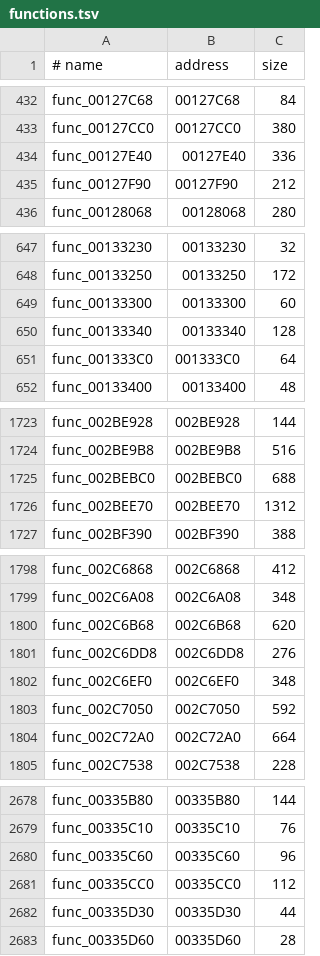
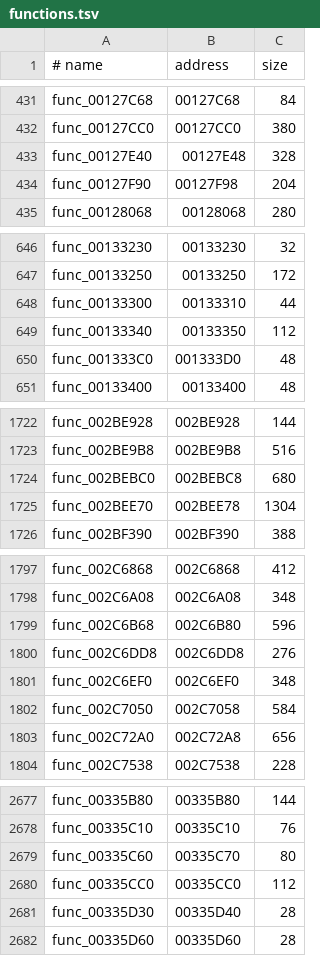
Before and after one commit to Clank700/rac2-decomp, a TSV file: config/boot/functions.tsv, drawn as a sheet; only a part is shown, gaps mark what is left out; the diff covers the shown part only.

```diff
--- a/config/boot/functions.tsv
+++ b/config/boot/functions.tsv
@@ -433,4 +432,4 @@ func_00127C68	00127C68	84
 func_00127CC0	00127CC0	380
-func_00127E40	00127E40	336
-func_00127F90	00127F90	212
+func_00127E40	00127E48	328
+func_00127F90	00127F98	204
 func_00128068	00128068	280
@@ -648,5 +647,5 @@ func_00133230	00133230	32
 func_00133250	00133250	172
-func_00133300	00133300	60
-func_00133340	00133340	128
-func_001333C0	001333C0	64
+func_00133300	00133310	44
+func_00133340	00133350	112
+func_001333C0	001333D0	48
 func_00133400	00133400	48
@@ -1724,4 +1723,4 @@ func_002BE928	002BE928	144
 func_002BE9B8	002BE9B8	516
-func_002BEBC0	002BEBC0	688
-func_002BEE70	002BEE70	1312
+func_002BEBC0	002BEBC8	680
+func_002BEE70	002BEE78	1304
 func_002BF390	002BF390	388
@@ -1799,7 +1798,7 @@ func_002C6868	002C6868	412
 func_002C6A08	002C6A08	348
-func_002C6B68	002C6B68	620
+func_002C6B68	002C6B80	596
 func_002C6DD8	002C6DD8	276
 func_002C6EF0	002C6EF0	348
-func_002C7050	002C7050	592
-func_002C72A0	002C72A0	664
+func_002C7050	002C7058	584
+func_002C72A0	002C72A8	656
 func_002C7538	002C7538	228
@@ -2679,5 +2678,5 @@ func_00335B80	00335B80	144
 func_00335C10	00335C10	76
-func_00335C60	00335C60	96
+func_00335C60	00335C70	80
 func_00335CC0	00335CC0	112
-func_00335D30	00335D30	44
+func_00335D30	00335D40	28
 func_00335D60	00335D60	28
```
Also changed, not shown: 2 removed rows and 54 edited cells elsewhere in this file, config/pal/boot/functions.tsv, config/us2/boot/functions.tsv, 26 other files.
